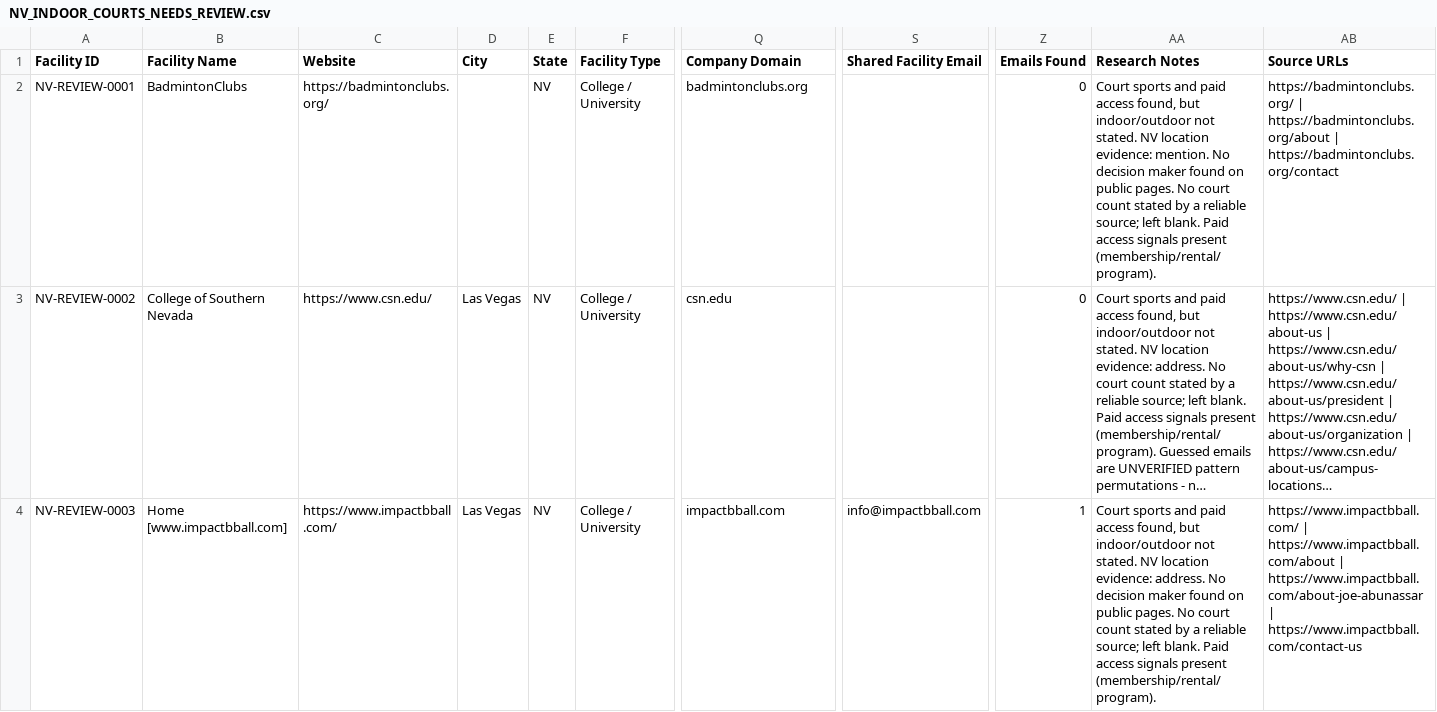
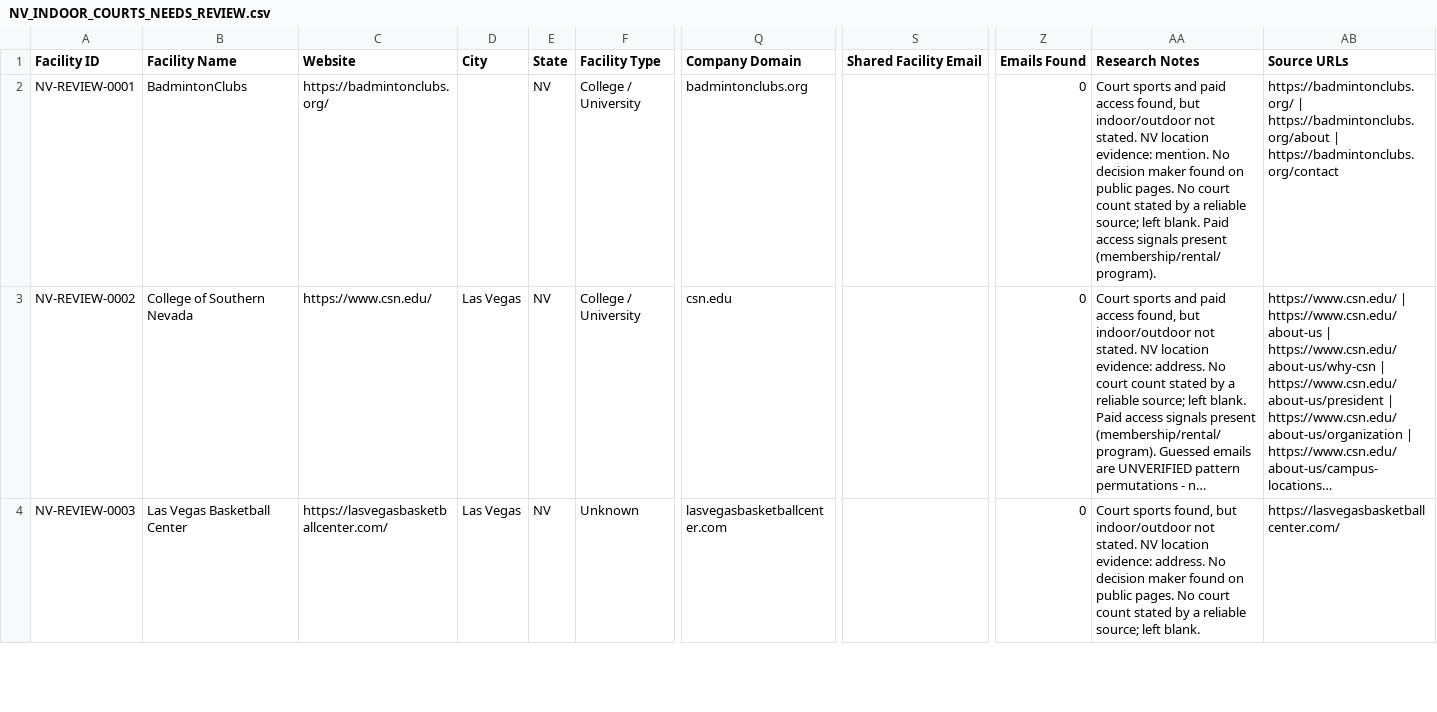
Before and after one commit to devangOA/autopilot-statewise-list-builder, a CSV file: NV_INDOOR_COURTS_NEEDS_REVIEW.csv, drawn as a sheet; only a part is shown, gaps mark what is left out; long unchanged cells end in …; the diff covers the shown part only; the diff names each change by its address in the sheet, - before the commit and + after, or states it on an @@ line.

```diff
--- a/NV_INDOOR_COURTS_NEEDS_REVIEW.csv
+++ b/NV_INDOOR_COURTS_NEEDS_REVIEW.csv
-B4 (Facility Name): Home [www.impactbball.com]
+B4 (Facility Name): Las Vegas Basketball Center
-C4 (Website): https://www.impactbball.com/
+C4 (Website): https://lasvegasbasketballcenter.com/
-F4 (Facility Type): College / University
+F4 (Facility Type): Unknown
-Q4 (Company Domain): impactbball.com
+Q4 (Company Domain): lasvegasbasketballcenter.com
-S4 (Shared Facility Email): info@impactbball.com
+S4 (Shared Facility Email): (empty)
-Z4 (Emails Found): 1
+Z4 (Emails Found): 0
-AA4 (Research Notes): Court sports and paid access found, but indoor/outdoor not stated. NV location evidence: address. No decision maker found on public pages. No court count stated by a reliable source; left blank. Paid access signals present (membership/rental/program).
+AA4 (Research Notes): Court sports found, but indoor/outdoor not stated. NV location evidence: address. No decision maker found on public pages. No court count stated by a reliable source; left blank.
-AB4 (Source URLs): https://www.impactbball.com/ | https://www.impactbball.com/about | https://www.impactbball.com/about-joe-abunassar | https://www.impactbball.com/contact-us
+AB4 (Source URLs): https://lasvegasbasketballcenter.com/
```
Also changed, not shown: 1 removed row and 10 edited cells elsewhere in this file, NV_INDOOR_COURTS_LOCATIONS.csv, NV_INDOOR_COURTS_N8N_READY_WITH_CANDIDATE_EMAILS.csv.
